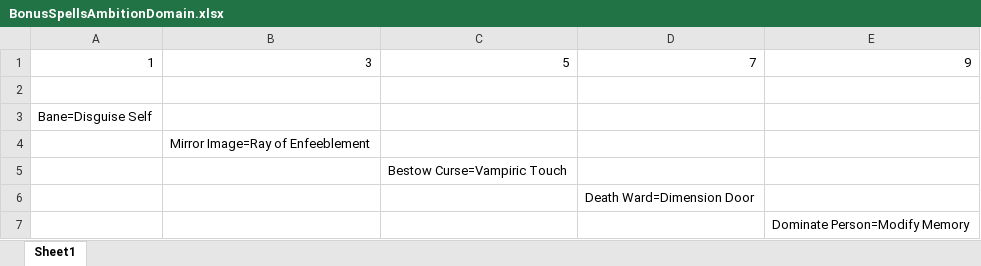
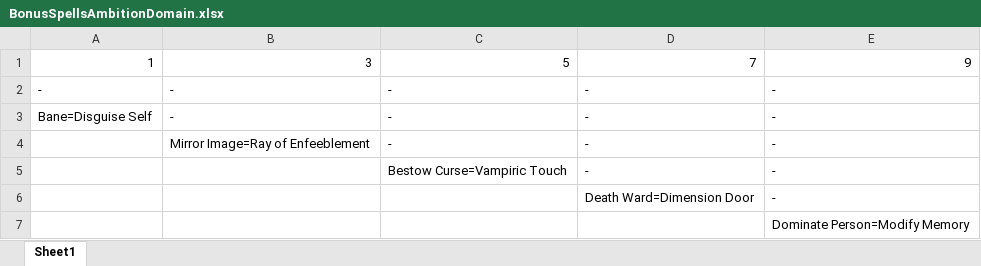
Before and after one commit to aberlins/DndUtilityApp, an Excel workbook: classes/cleric/domains/BonusSpellsAmbitionDomain.xlsx, sheet Sheet1, drawn as a sheet; values as stored, in another font and other column widths than the file's, no borders; charts and pictures not drawn; removed rows and columns are numbered as before the commit, all else as after; the diff names each change by its address in the sheet, - before the commit and + after, or states it on an @@ line.

```diff
--- a/classes/cleric/domains/BonusSpellsAmbitionDomain.xlsx (sheet Sheet1)
+++ b/classes/cleric/domains/BonusSpellsAmbitionDomain.xlsx (sheet Sheet1)
-row 2: (empty)
+row 2: - | - | - | - | -
-row 3: Bane=Disguise Self
-row 4:  | Mirror Image=Ray of Enfeeblement
-row 5:  |  | Bestow Curse=Vampiric Touch
-row 6:  |  |  | Death Ward=Dimension Door
+row 3: Bane=Disguise Self | - | - | - | -
+row 4:  | Mirror Image=Ray of Enfeeblement | - | - | -
+row 5:  |  | Bestow Curse=Vampiric Touch | - | -
+row 6:  |  |  | Death Ward=Dimension Door | -
```
Also changed, not shown: classes/cleric/DivineDomains.xlsx, classes/cleric/domains/BonusSpellsArcaneDomain.xlsx, 11 other files.
